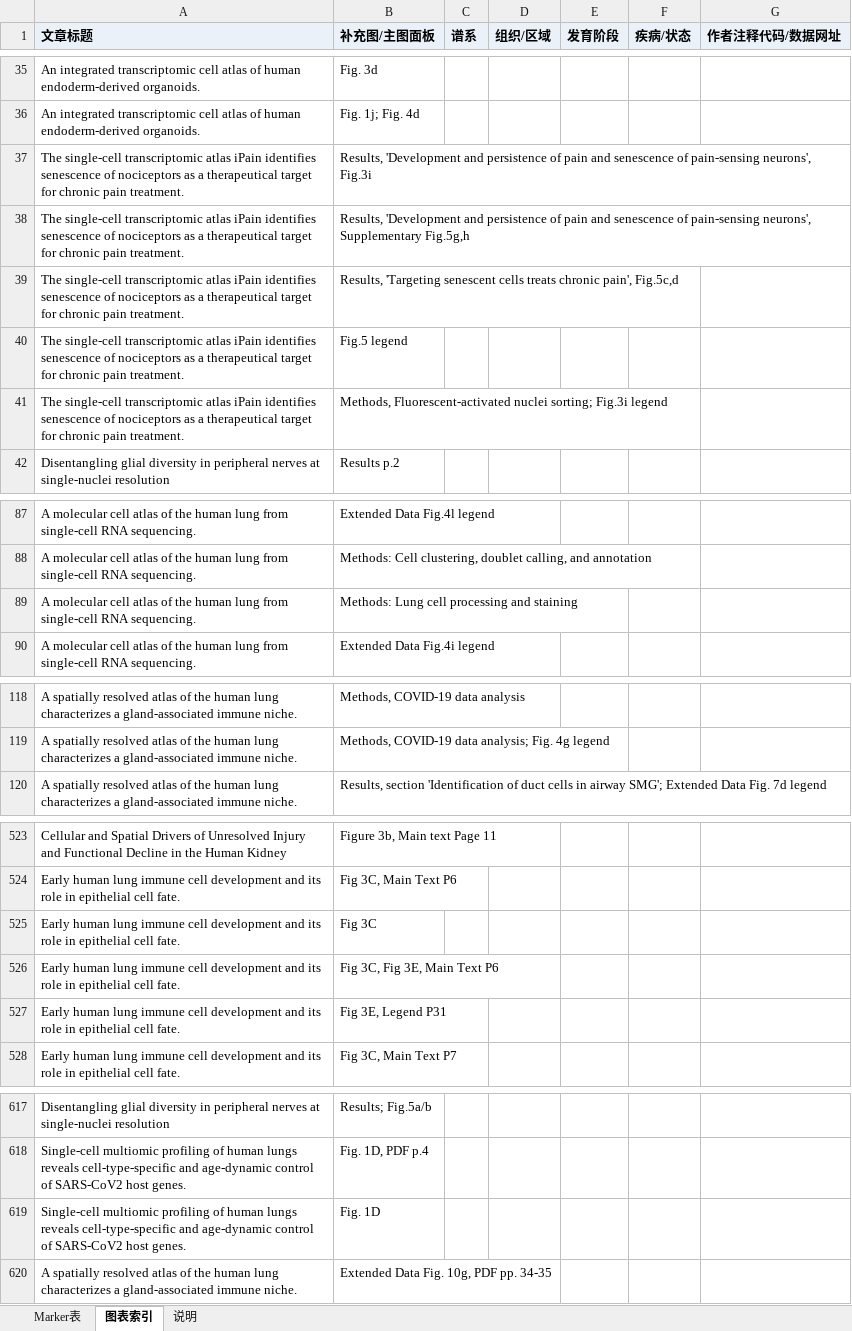
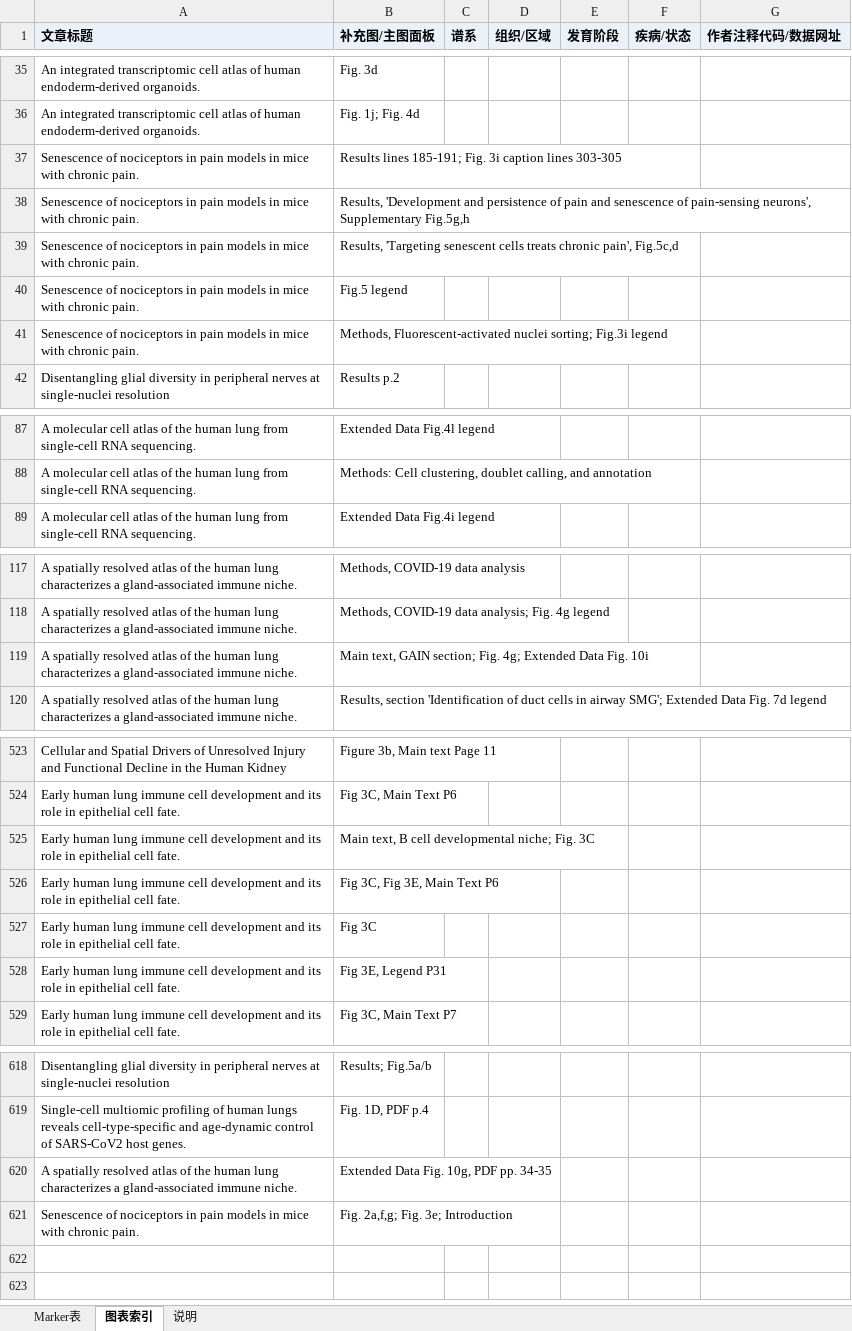
Before and after one commit to Frrrrrranz/single-cell-analysis, an Excel workbook: marker提取/表单/our_markers_by_cell.xlsx, sheet 图表索引, drawn as a sheet; only a part is shown, gaps mark what is left out; values as stored, in another font and other column widths than the file's, no borders; removed rows and columns are numbered as before the commit, all else as after; the diff covers the shown part only; the diff names each change by its address in the sheet, - before the commit and + after, or states it on an @@ line.

```diff
--- a/marker提取/表单/our_markers_by_cell.xlsx (sheet 图表索引)
+++ b/marker提取/表单/our_markers_by_cell.xlsx (sheet 图表索引)
-row 37: The single-cell transcriptomic atlas iPain identifies senescence of nociceptors as a therapeutical target for chronic pain treatment. | Results, 'Development and persistence of pain and senescence of pain-sensing neurons', Fig.3i
+row 37: Senescence of nociceptors in pain models in mice with chronic pain. | Results lines 185-191; Fig. 3i caption lines 303-305
-A38:A41 (文章标题): The single-cell transcriptomic atlas iPain identifies senescence of nociceptors as a therapeutical target for chronic pain treatment.
+A38:A41 (文章标题): Senescence of nociceptors in pain models in mice with chronic pain.
-row 89: A molecular cell atlas of the human lung from single-cell RNA sequencing. | Methods: Lung cell processing and staining
+row 119: A spatially resolved atlas of the human lung characterizes a gland-associated immune niche. | Main text, GAIN section; Fig. 4g; Extended Data Fig. 10i
+row 525: Early human lung immune cell development and its role in epithelial cell fate. | Main text, B cell developmental niche; Fig. 3C
-row 619: Single-cell multiomic profiling of human lungs reveals cell-type-specific and age-dynamic control of SARS-CoV2 host genes. | Fig. 1D
+row 621: Senescence of nociceptors in pain models in mice with chronic pain. | Fig. 2a,f,g; Fig. 3e; Introduction
```
Also changed, not shown: 3 edited cells elsewhere in this sheet, sheet Marker表, sheet 说明, 1 other file.
